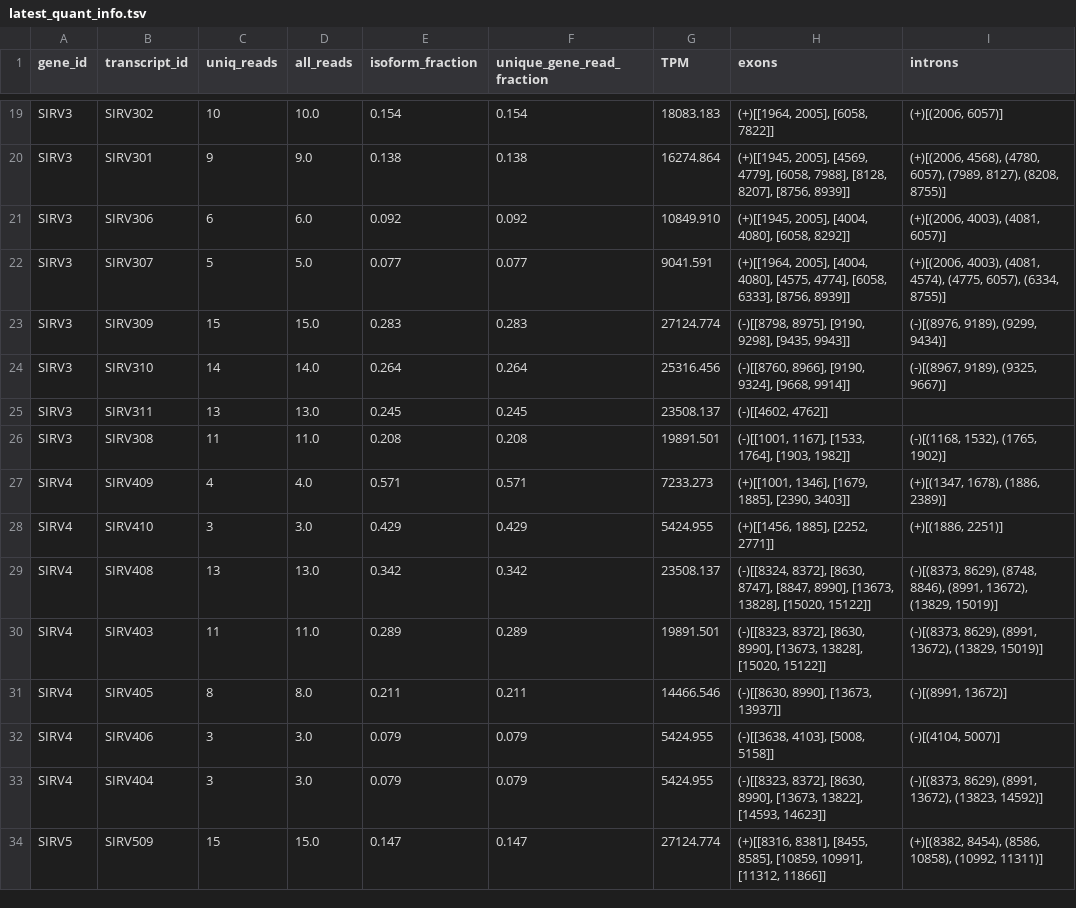
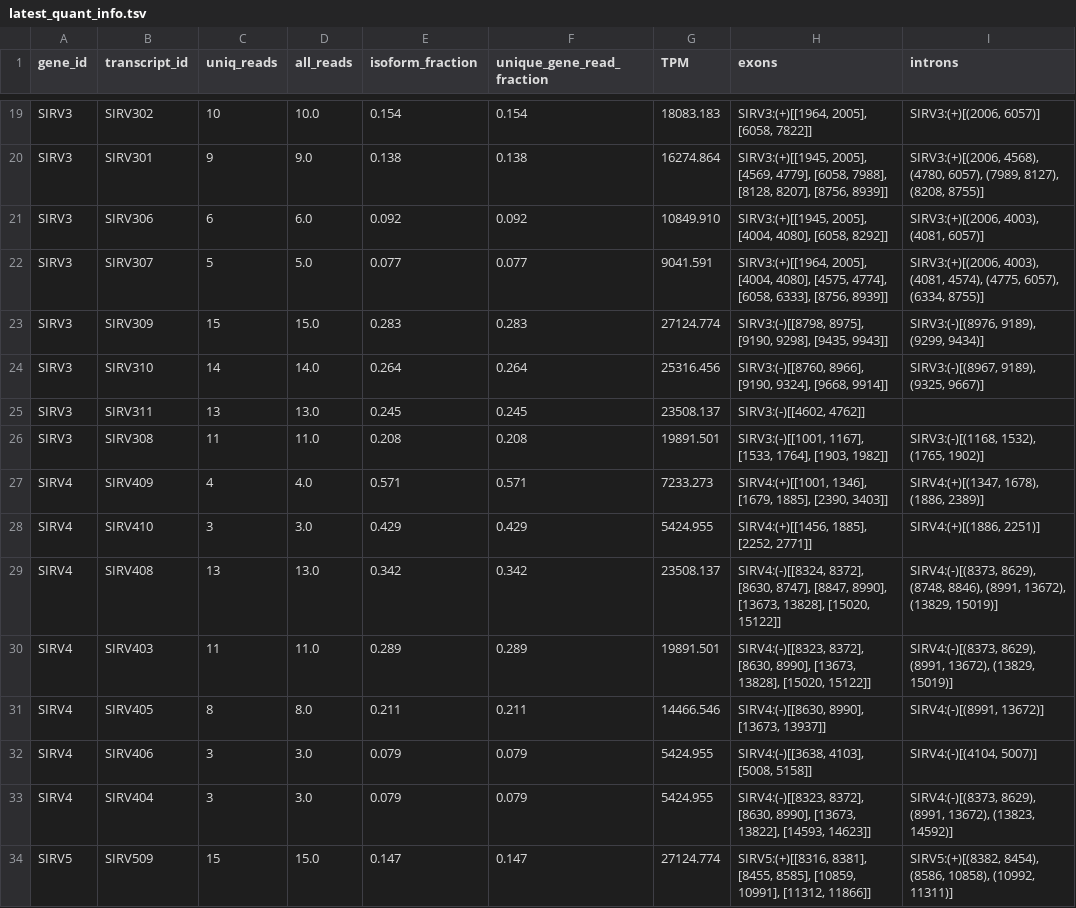
Before and after one commit to MethodsDev/LongReadAlignmentAssembler, a TSV file: testing/sirvs/data/latest_quant_info.tsv, drawn as a sheet; only a part is shown, gaps mark what is left out; the diff covers the shown part only; the diff names each change by its address in the sheet, - before the commit and + after, or states it on an @@ line.

```diff
--- a/testing/sirvs/data/latest_quant_info.tsv
+++ b/testing/sirvs/data/latest_quant_info.tsv
-H19 (exons): (+)[[1964, 2005], [6058, 7822]]
+H19 (exons): SIRV3:(+)[[1964, 2005], [6058, 7822]]
-I19 (introns): (+)[(2006, 6057)]
+I19 (introns): SIRV3:(+)[(2006, 6057)]
-H20 (exons): (+)[[1945, 2005], [4569,…
+H20 (exons): SIRV3:(+)[[1945, 2005], [4569,…
-I20 (introns): (+)[(2006, 4568), (4780,…
+I20 (introns): SIRV3:(+)[(2006, 4568), (4780,…
-H21 (exons): (+)[[1945, 2005], [4004,…
+H21 (exons): SIRV3:(+)[[1945, 2005], [4004,…
-I21 (introns): (+)[(2006, 4003), (4081, 6057)]
+I21 (introns): SIRV3:(+)[(2006, 4003), (4081, 6057)]
-H22 (exons): (+)[[1964, 2005], [4004,…
+H22 (exons): SIRV3:(+)[[1964, 2005], [4004,…
-I22 (introns): (+)[(2006, 4003), (4081,…
+I22 (introns): SIRV3:(+)[(2006, 4003), (4081,…
-H23 (exons): (-)[[8798, 8975], [9190,…
+H23 (exons): SIRV3:(-)[[8798, 8975], [9190,…
-I23 (introns): (-)[(8976, 9189), (9299, 9434)]
+I23 (introns): SIRV3:(-)[(8976, 9189), (9299, 9434)]
-H24 (exons): (-)[[8760, 8966], [9190,…
+H24 (exons): SIRV3:(-)[[8760, 8966], [9190,…
-I24 (introns): (-)[(8967, 9189), (9325, 9667)]
+I24 (introns): SIRV3:(-)[(8967, 9189), (9325, 9667)]
-H25 (exons): (-)[[4602, 4762]]
+H25 (exons): SIRV3:(-)[[4602, 4762]]
-H26 (exons): (-)[[1001, 1167], [1533,…
+H26 (exons): SIRV3:(-)[[1001, 1167], [1533,…
-I26 (introns): (-)[(1168, 1532), (1765, 1902)]
+I26 (introns): SIRV3:(-)[(1168, 1532), (1765, 1902)]
-H27 (exons): (+)[[1001, 1346], [1679,…
+H27 (exons): SIRV4:(+)[[1001, 1346], [1679,…
-I27 (introns): (+)[(1347, 1678), (1886, 2389)]
+I27 (introns): SIRV4:(+)[(1347, 1678), (1886, 2389)]
-H28 (exons): (+)[[1456, 1885], [2252, 2771]]
+H28 (exons): SIRV4:(+)[[1456, 1885], [2252, 2771]]
-I28 (introns): (+)[(1886, 2251)]
+I28 (introns): SIRV4:(+)[(1886, 2251)]
-H29 (exons): (-)[[8324, 8372], [8630,…
+H29 (exons): SIRV4:(-)[[8324, 8372], [8630,…
-I29 (introns): (-)[(8373, 8629), (8748,…
+I29 (introns): SIRV4:(-)[(8373, 8629), (8748,…
-H30 (exons): (-)[[8323, 8372], [8630,…
+H30 (exons): SIRV4:(-)[[8323, 8372], [8630,…
-I30 (introns): (-)[(8373, 8629), (8991,…
+I30 (introns): SIRV4:(-)[(8373, 8629), (8991,…
-H31 (exons): (-)[[8630, 8990], [13673, 13937]]
+H31 (exons): SIRV4:(-)[[8630, 8990], [13673, 13937]]
-I31 (introns): (-)[(8991, 13672)]
+I31 (introns): SIRV4:(-)[(8991, 13672)]
-H32 (exons): (-)[[3638, 4103], [5008, 5158]]
+H32 (exons): SIRV4:(-)[[3638, 4103], [5008, 5158]]
-I32 (introns): (-)[(4104, 5007)]
+I32 (introns): SIRV4:(-)[(4104, 5007)]
-H33 (exons): (-)[[8323, 8372], [8630,…
+H33 (exons): SIRV4:(-)[[8323, 8372], [8630,…
-I33 (introns): (-)[(8373, 8629), (8991,…
+I33 (introns): SIRV4:(-)[(8373, 8629), (8991,…
-H34 (exons): (+)[[8316, 8381], [8455,…
+H34 (exons): SIRV5:(+)[[8316, 8381], [8455,…
-I34 (introns): (+)[(8382, 8454), (8586,…
+I34 (introns): SIRV5:(+)[(8382, 8454), (8586,…
```
Also changed, not shown: 99 edited cells elsewhere in this file, testing/quant_eval/simple_quant_eval/data/perfect_quant.tsv.
